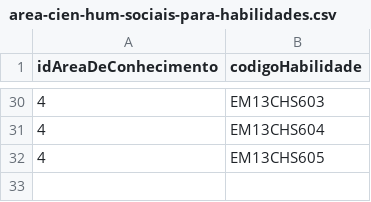
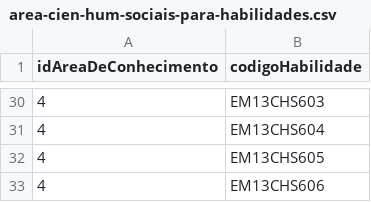
Before and after one commit to skillmappr/database-init, a CSV file: Base-Nacional-Comum-Curricular/relacionamentos/Ciencias-Humanas-e-Sociais-Aplicadas/area-cien-hum-sociais-para-habilidades.csv, drawn as a sheet; only a part is shown, gaps mark what is left out.

```diff
--- a/Base-Nacional-Comum-Curricular/relacionamentos/Ciencias-Humanas-e-Sociais-Aplicadas/area-cien-hum-sociais-para-habilidades.csv
+++ b/Base-Nacional-Comum-Curricular/relacionamentos/Ciencias-Humanas-e-Sociais-Aplicadas/area-cien-hum-sociais-para-habilidades.csv
@@ -32 +32,2 @@ idAreaDeConhecimento;codigoHabilidade
 4;EM13CHS605
+4;EM13CHS606
```
Also changed, not shown: Base-Nacional-Comum-Curricular/nodes/Ciencias-Humanas-e-Sociais-Aplicadas/bncc-habilidades-cien-hum-sociais.csv, Base-Nacional-Comum-Curricular/nodes/Ciencias-da-Natureza-e-suas-Tecnologias/bncc-habilidades-cien-nat-tecnologias.csv, 5 other files.
